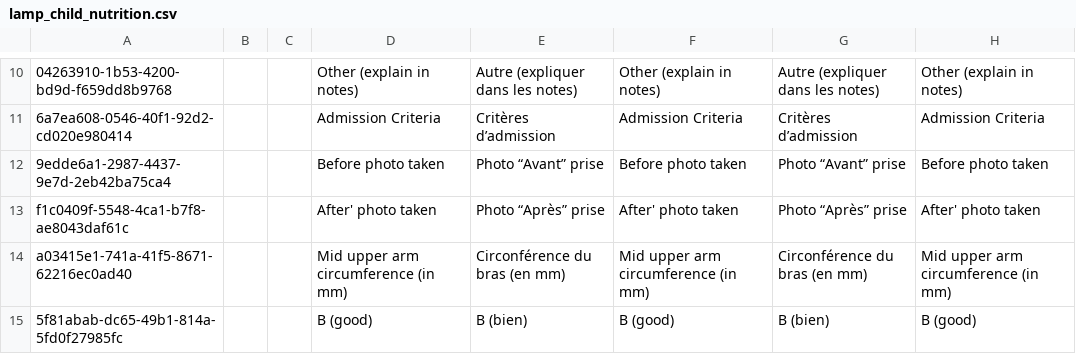
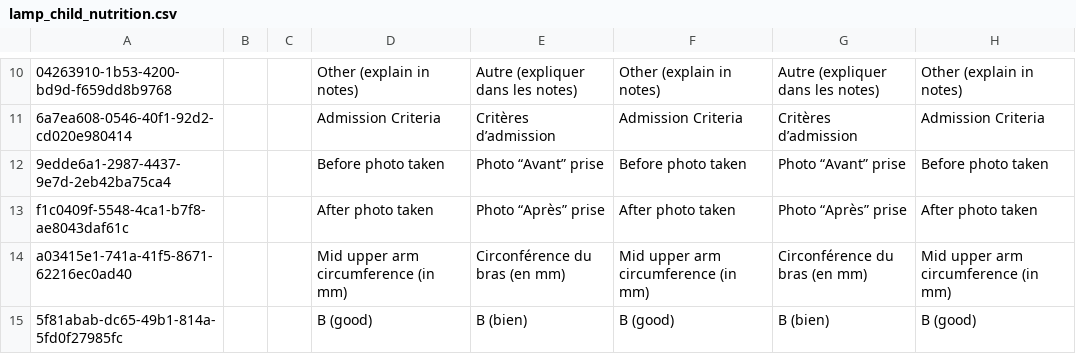
Before and after one commit to mekomsolutions/ozone-lamp, a CSV file: configs/openmrs/initializer_config/concepts/lamp_child_nutrition.csv, drawn as a sheet; only a part is shown, gaps mark what is left out; the diff names each change by its address in the sheet, - before the commit and + after, or states it on an @@ line.

```diff
--- a/configs/openmrs/initializer_config/concepts/lamp_child_nutrition.csv
+++ b/configs/openmrs/initializer_config/concepts/lamp_child_nutrition.csv
-D13: After' photo taken
+D13: After photo taken
-F13: After' photo taken
+F13: After photo taken
-H13: After' photo taken
+H13: After photo taken
```
Also changed, not shown: 1 other file.
